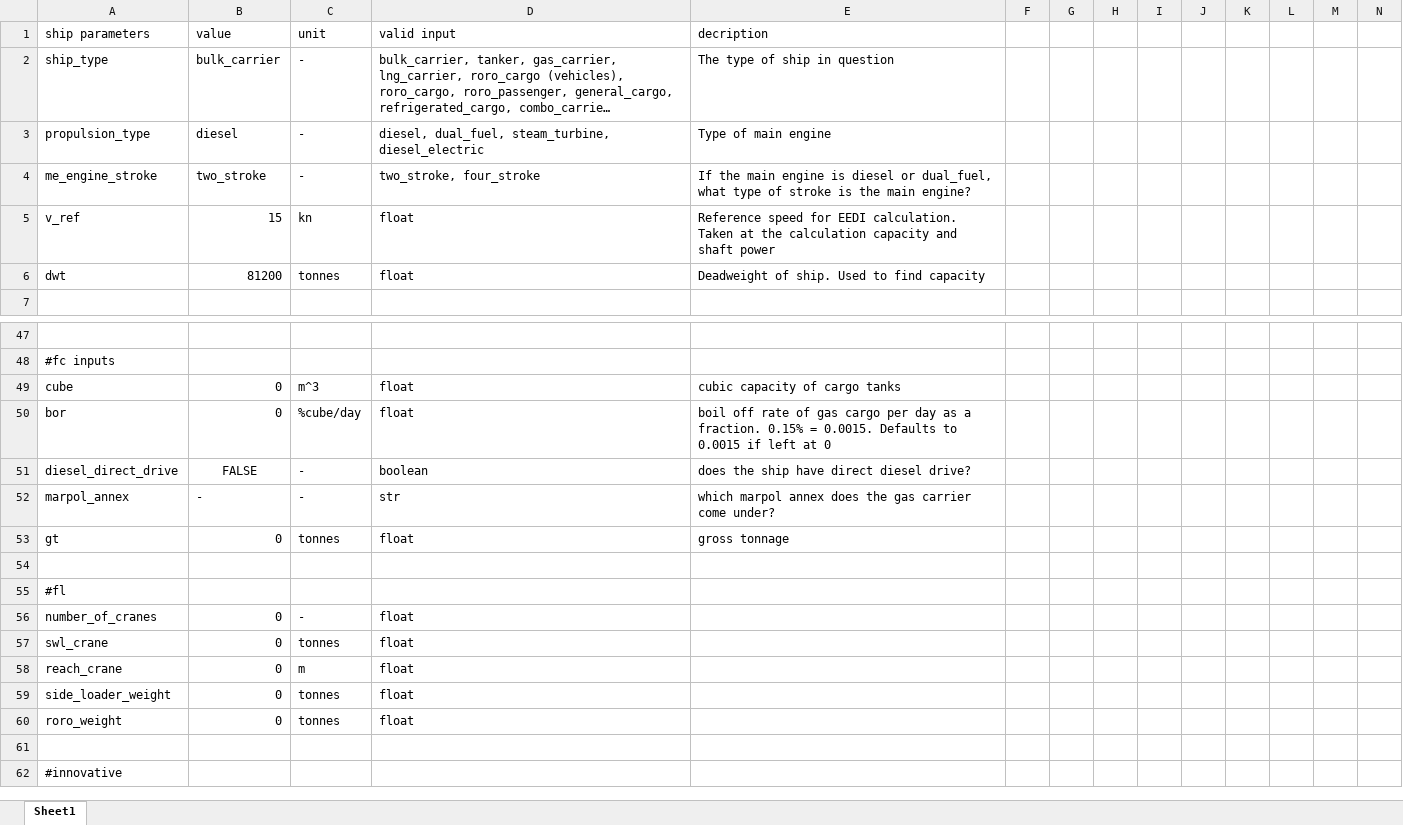
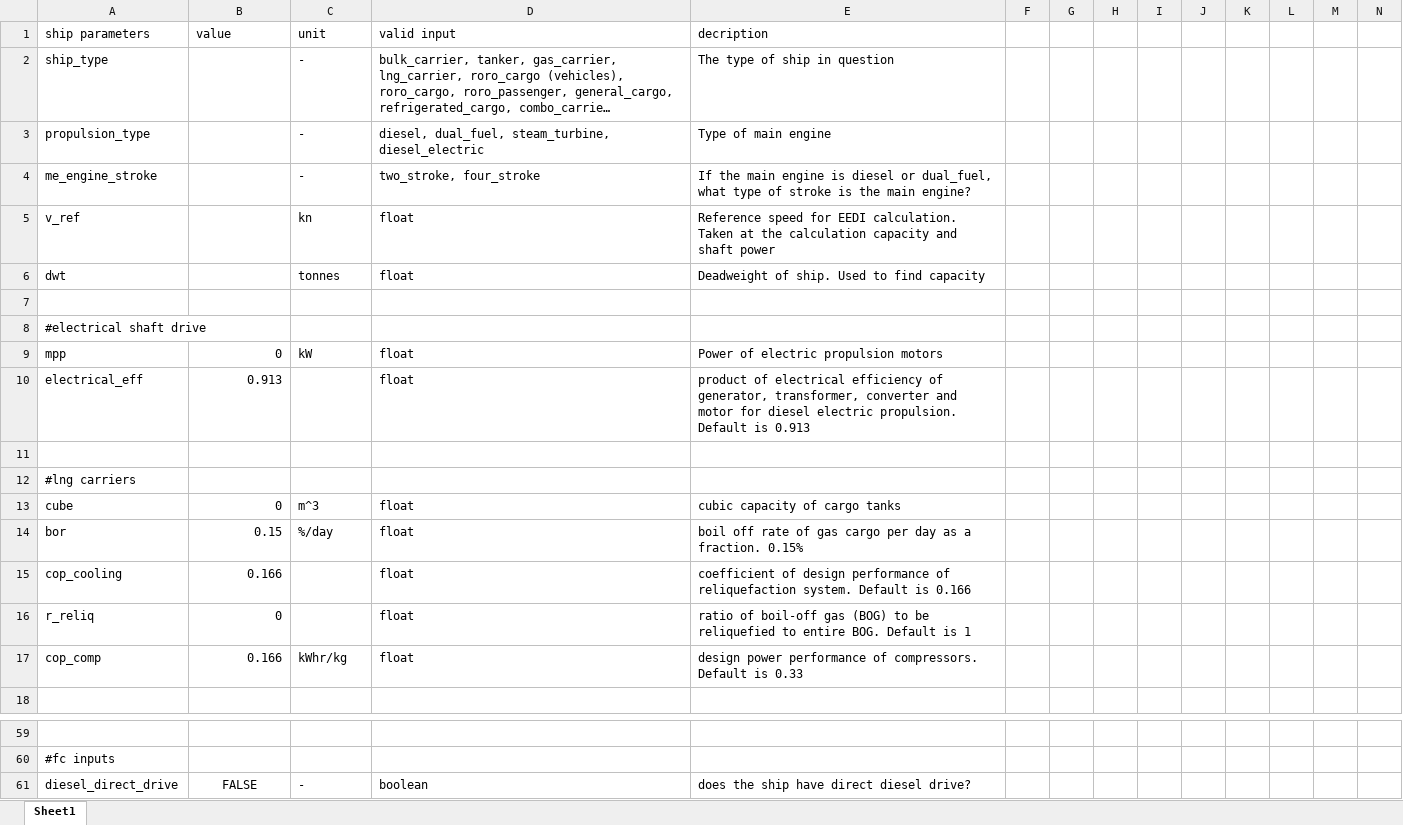
Before and after one commit to mikeaw14/EEDIPy, an Excel workbook: inputs.xlsx, sheet Sheet1, drawn as a sheet; only a part is shown, gaps mark what is left out; the shorter side is filled out with more unchanged rows; long unchanged cells end in …; values as stored, in another font and other column widths than the file's, no borders; removed rows and columns are numbered as before the commit, all else as after; the diff covers the shown part only; the diff names each change by its address in the sheet, - before the commit and + after, or states it on an @@ line.

Commit message:
Fixed input sheet

```diff
--- a/inputs.xlsx (sheet Sheet1)
+++ b/inputs.xlsx (sheet Sheet1)
-B2 (value): bulk_carrier
+B2 (value): (empty)
-B3 (value): diesel
+B3 (value): (empty)
-B4 (value): two_stroke
+B4 (value): (empty)
-B5 (value): 15
+B5 (value): (empty)
-B6 (value): 81200
+B6 (value): (empty)
+row 7: (empty)
+row 8: #electrical shaft drive
+row 9: mpp | 0 | kW | float | Power of electric propulsion motors
+row 10: electrical_eff | 0.913 |  | float | product of electrical efficiency of generator, transformer, converter and motor for diesel electric propulsion. Default is 0.913
+row 11: (empty)
+row 12: #lng carriers
@@ row 49 moved to row 13: cube @@
+row 14: bor | 0.15 | %/day | float | boil off rate of gas cargo per day as a fraction. 0.15%
+row 15: cop_cooling | 0.166 |  | float | coefficient of design performance of reliquefaction system. Default is 0.166
+row 16: r_reliq | 0 |  | float | ratio of boil-off gas (BOG) to be reliquefied to entire BOG. Default is 1
+row 17: cop_comp | 0.166 | kWhr/kg | float | design power performance of compressors. Default is 0.33
-row 50: bor | 0 | %cube/day | float | boil off rate of gas cargo per day as a fraction. 0.15% = 0.0015. Defaults to 0.0015 if left at 0
```
Also changed, not shown: 1 added row, 10 edited cells and cell formats elsewhere in this sheet, 1 other file.
